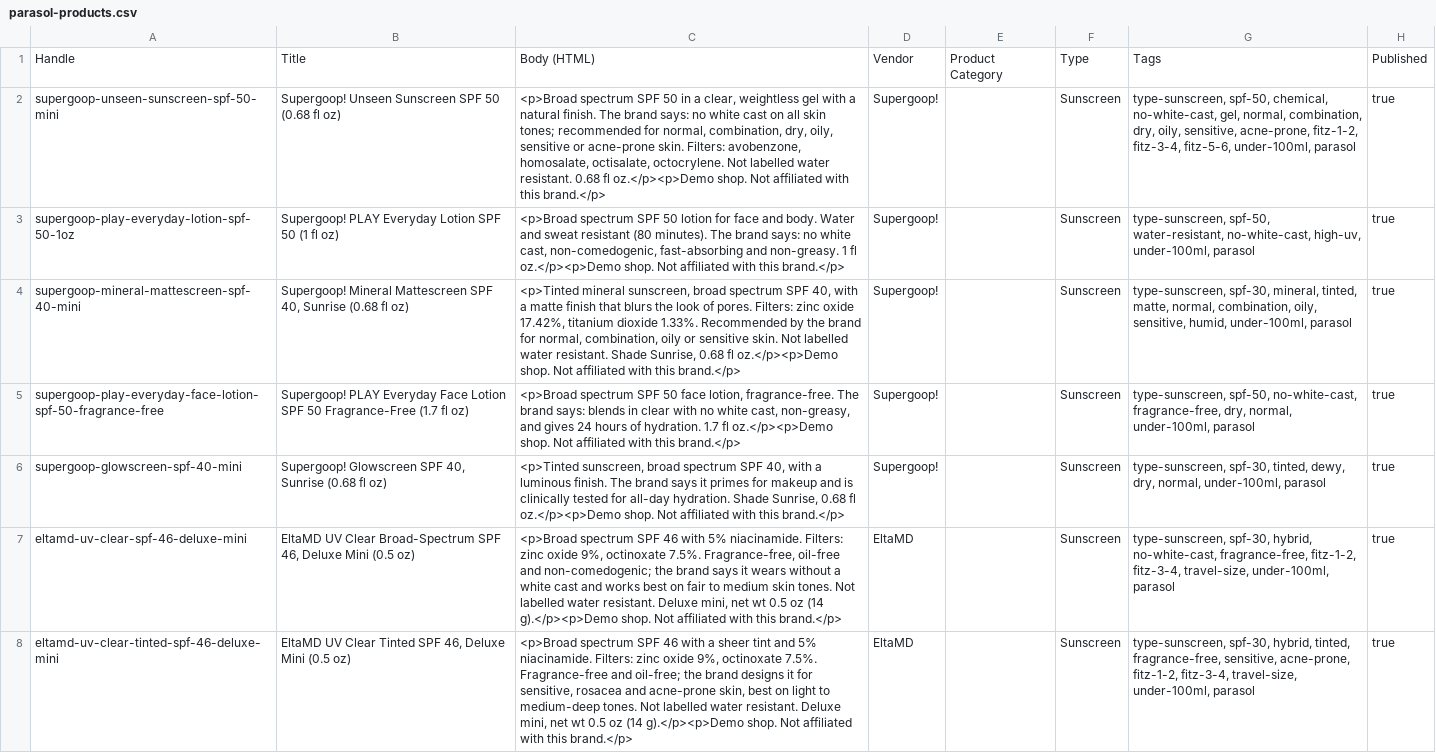
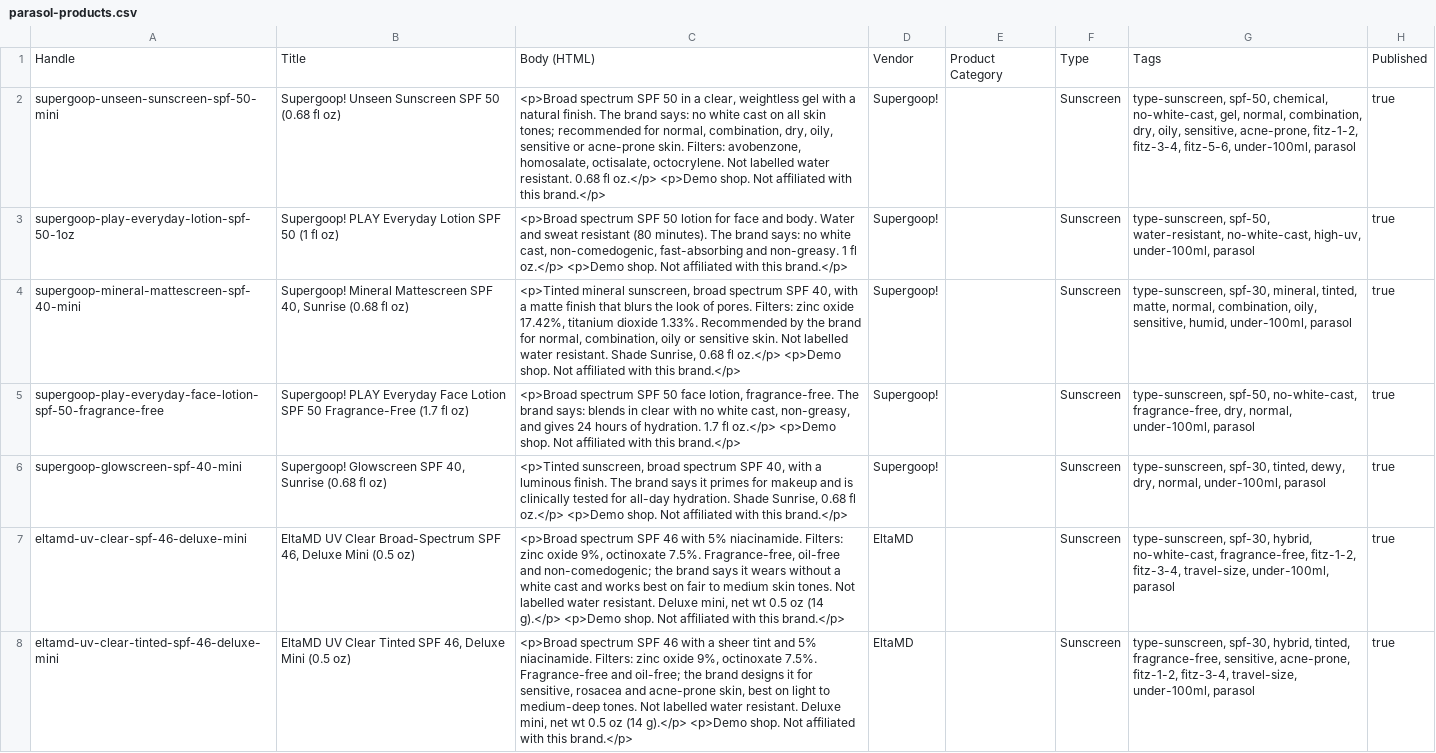
Before and after one commit to imprint-hash/parasol, a CSV file: products/parasol-products.csv, drawn as a sheet; only a part is shown; the diff covers the shown part only; the diff names each change by its address in the sheet, - before the commit and + after, or states it on an @@ line.

Commit message:
CSP for fonts and Open Beauty Facts, CSV fallback when the shop has no Parasol products, description spacing, credits

```diff
--- a/products/parasol-products.csv
+++ b/products/parasol-products.csv
-C2: …0.68 fl oz.</p><p>Demo shop. Not…
+C2: …0.68 fl oz.</p> <p>Demo shop. Not…
-C3: …1 fl oz.</p><p>Demo shop. Not…
+C3: …1 fl oz.</p> <p>Demo shop. Not…
-C4: …0.68 fl oz.</p><p>Demo shop. Not…
+C4: …0.68 fl oz.</p> <p>Demo shop. Not…
-C5: …1.7 fl oz.</p><p>Demo shop. Not…
+C5: …1.7 fl oz.</p> <p>Demo shop. Not…
-C6: …0.68 fl oz.</p><p>Demo shop. Not…
+C6: …0.68 fl oz.</p> <p>Demo shop. Not…
-C7: …oz (14 g).</p><p>Demo shop. Not…
+C7: …oz (14 g).</p> <p>Demo shop. Not…
-C8: …oz (14 g).</p><p>Demo shop. Not…
+C8: …oz (14 g).</p> <p>Demo shop. Not…
```
Also changed, not shown: 25 edited cells elsewhere in this file, 6 other files.
